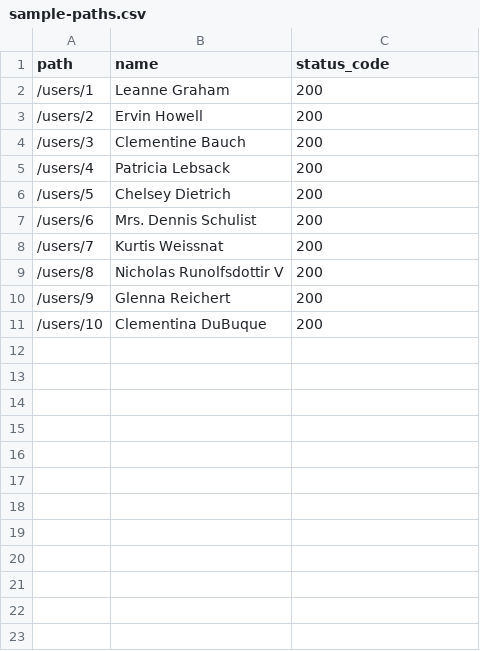
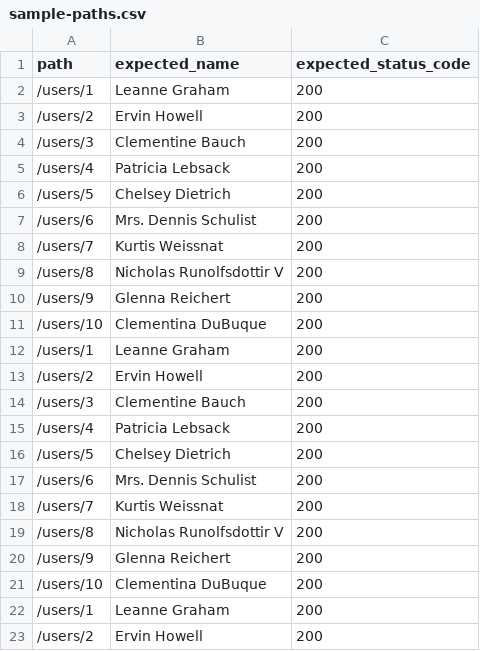
Before and after one commit to Mizuki901/gatling-docker-demo, a CSV file: gatling/user-files/resources/sample-paths.csv, drawn as a sheet; only a part is shown; the shorter side is filled out with more unchanged rows.

Commit message:
サンプルデータのカラムとデータ数を変更

```diff
--- a/gatling/user-files/resources/sample-paths.csv
+++ b/gatling/user-files/resources/sample-paths.csv
@@ -1,2 +1,22 @@
-"path","name","status_code"
+"path","expected_name","expected_status_code"
+"/users/1","Leanne Graham","200"
+"/users/2","Ervin Howell","200"
+"/users/3","Clementine Bauch","200"
+"/users/4","Patricia Lebsack","200"
+"/users/5","Chelsey Dietrich","200"
+"/users/6","Mrs. Dennis Schulist","200"
+"/users/7","Kurtis Weissnat","200"
+"/users/8","Nicholas Runolfsdottir V","200"
+"/users/9","Glenna Reichert","200"
+"/users/10","Clementina DuBuque","200"
+"/users/1","Leanne Graham","200"
+"/users/2","Ervin Howell","200"
+"/users/3","Clementine Bauch","200"
+"/users/4","Patricia Lebsack","200"
+"/users/5","Chelsey Dietrich","200"
+"/users/6","Mrs. Dennis Schulist","200"
+"/users/7","Kurtis Weissnat","200"
+"/users/8","Nicholas Runolfsdottir V","200"
+"/users/9","Glenna Reichert","200"
+"/users/10","Clementina DuBuque","200"
 "/users/1","Leanne Graham","200"
```
